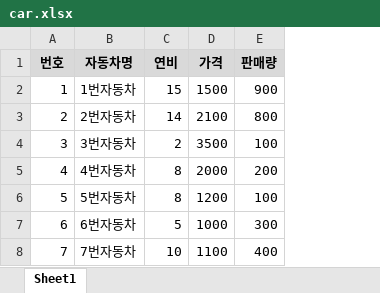
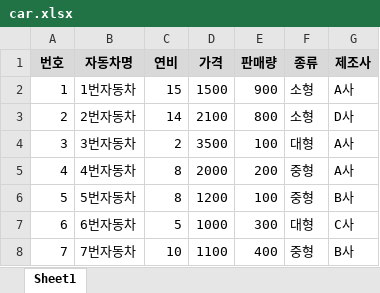
Before and after one commit to whdrns2013/Workspace_SeSAC, an Excel workbook: car.xlsx, sheet Sheet1, drawn as a sheet; values as stored, in another font and other column widths than the file's, no borders; the diff names each change by its address in the sheet, - before the commit and + after, or states it on an @@ line.

```diff
--- a/car.xlsx (sheet Sheet1)
+++ b/car.xlsx (sheet Sheet1)
+column F (종류), rows 2-8: 소형 | 소형 | 대형 | 중형 | 중형 | 대형 | 중형
+column G (제조사), rows 2-8: A사 | D사 | A사 | A사 | B사 | C사 | B사
```
Also changed, not shown: 1 other file.
